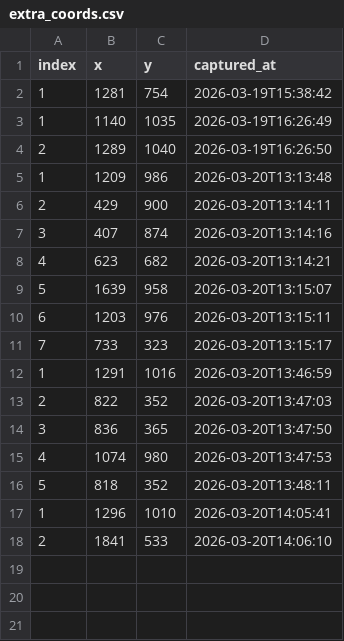
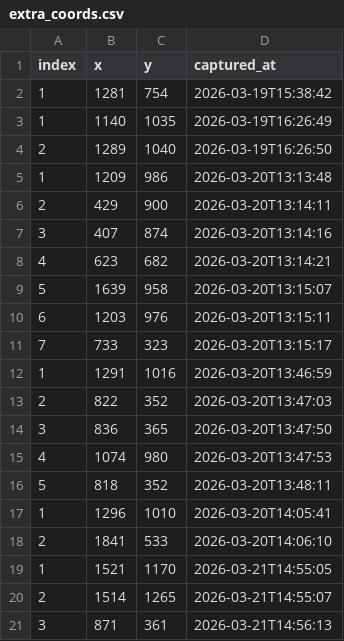
Before and after one commit to hubuli-097/GF2_CLICK, a CSV file: calib/extra_coords.csv, drawn as a sheet; the diff names each change by its address in the sheet, - before the commit and + after, or states it on an @@ line.

```diff
--- a/calib/extra_coords.csv
+++ b/calib/extra_coords.csv
+row 19: 1 | 1521 | 1170 | 2026-03-21T14:55:05
+row 20: 2 | 1514 | 1265 | 2026-03-21T14:55:07
+row 21: 3 | 871 | 361 | 2026-03-21T14:56:13
```
Also changed, not shown: 11 other files.
